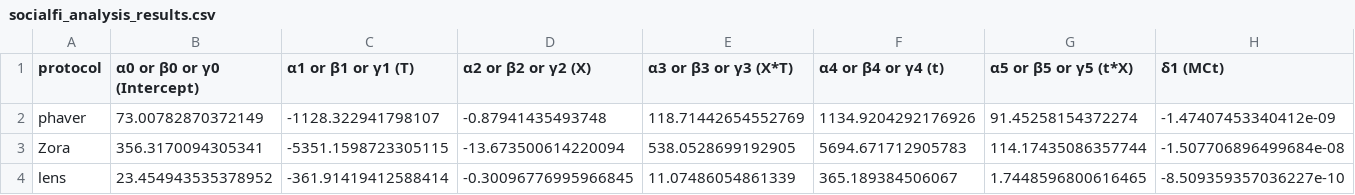
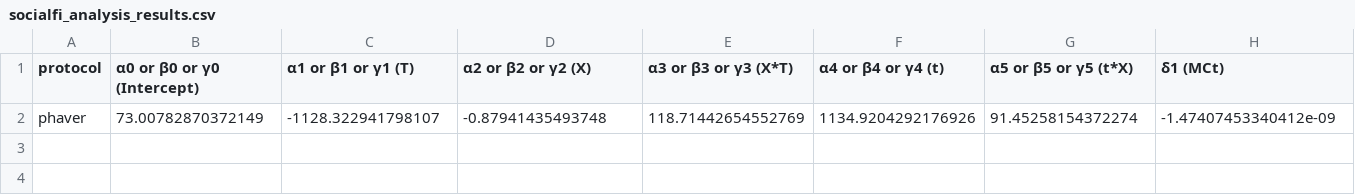
Before and after one commit to delta0x356/Airdrop-campaigns-as-an-incentive-mechanism-for-early-adoption-of-web3-applications, a CSV file: result/socialfi_analysis_results.csv, drawn as a sheet; only a part is shown; rows hold the shown columns only; the diff names each change by its address in the sheet, - before the commit and + after, or states it on an @@ line.

```diff
--- a/result/socialfi_analysis_results.csv
+++ b/result/socialfi_analysis_results.csv
-row 3: Zora | 356.3170094305341 | -5351.1598723305115 | -13.673500614220094 | 538.0528699192905 | 5694.671712905783 | 114.17435086357744 | -1.507706896499684e-08
-row 4: lens | 23.454943535378952 | -361.91419412588414 | -0.30096776995966845 | 11.07486054861339 | 365.189384506067 | 1.7448596800616465 | -8.509359357036227e-10
```
Also changed, not shown: DAU/Zora.csv, DAU/lens.csv, 3 other files.
